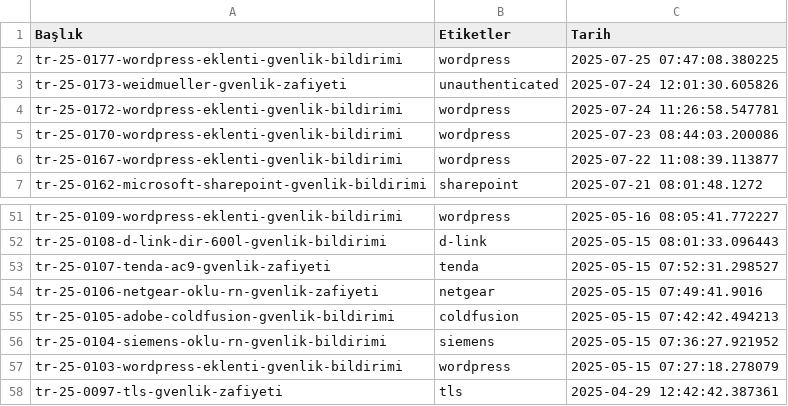
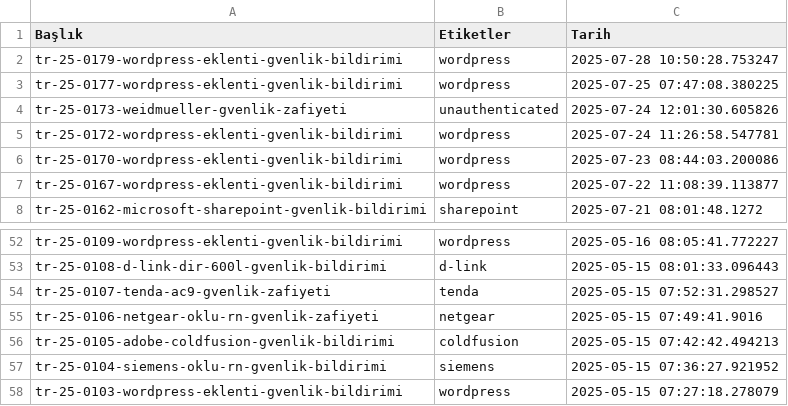
Before and after one commit to emregulerr/usom-zafiyet-panosu, a CSV file: output/vulnerabilities_data.csv, drawn as a sheet; only a part is shown, gaps mark what is left out; removed rows and columns are numbered as before the commit, all else as after; the diff names each change by its address in the sheet, - before the commit and + after, or states it on an @@ line.

```diff
--- a/output/vulnerabilities_data.csv
+++ b/output/vulnerabilities_data.csv
+row 2: tr-25-0179-wordpress-eklenti-gvenlik-bildirimi | wordpress | 2025-07-28 10:50:28.753247
-row 58: tr-25-0097-tls-gvenlik-zafiyeti | tls | 2025-04-29 12:42:42.387361
```
Also changed, not shown: 3 other files.
